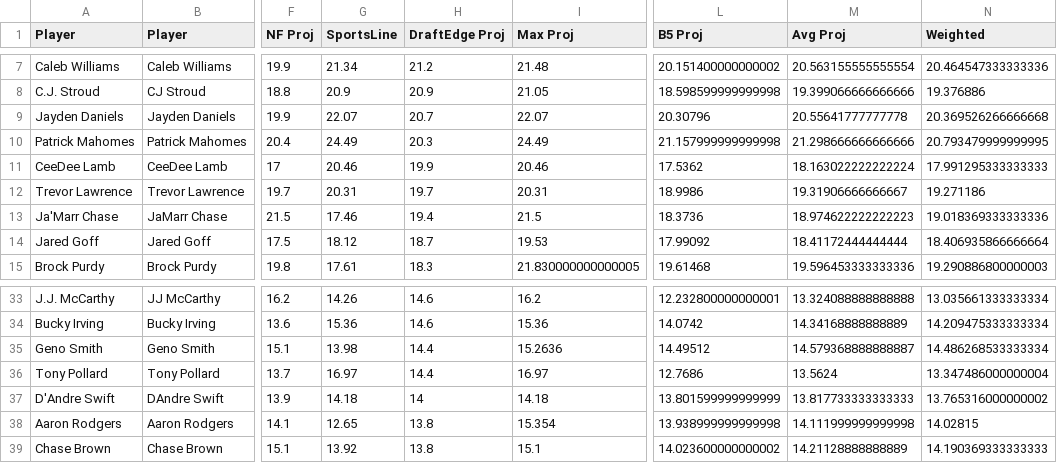
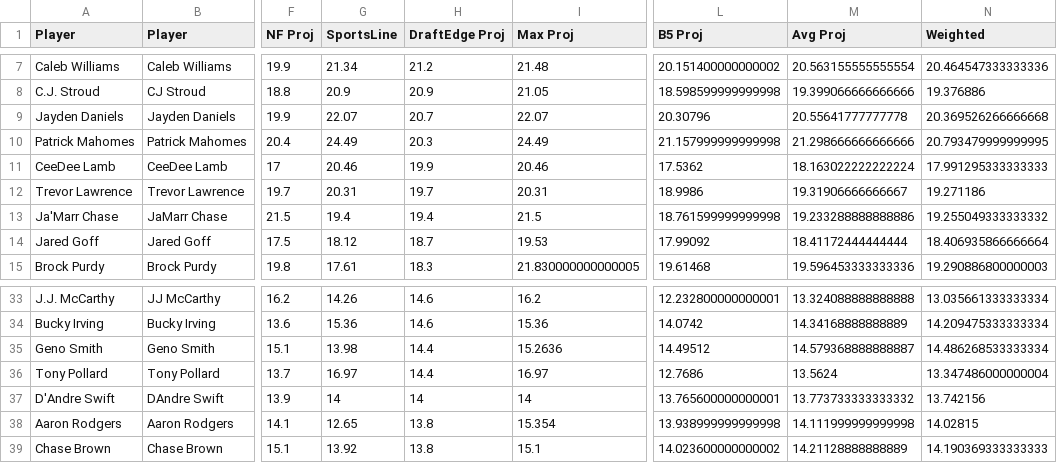
Before and after one commit to nocompharrison/MLB-HR-Model, a CSV file: NFL/cheatsheet.csv, drawn as a sheet; only a part is shown, gaps mark what is left out; the diff names each change by its address in the sheet, - before the commit and + after, or states it on an @@ line.

```diff
--- a/NFL/cheatsheet.csv
+++ b/NFL/cheatsheet.csv
-G13 (SportsLine): 17.46
+G13 (SportsLine): 19.4
-L13 (B5 Proj): 18.3736
+L13 (B5 Proj): 18.761599999999998
-M13 (Avg Proj): 18.974622222222223
+M13 (Avg Proj): 19.233288888888886
-N13 (Weighted): 19.018369333333336
+N13 (Weighted): 19.255049333333332
-G37 (SportsLine): 14.18
+G37 (SportsLine): 14
-I37 (Max Proj): 14.18
+I37 (Max Proj): 14
-L37 (B5 Proj): 13.801599999999999
+L37 (B5 Proj): 13.765600000000001
-M37 (Avg Proj): 13.817733333333333
+M37 (Avg Proj): 13.773733333333332
-N37 (Weighted): 13.765316000000002
+N37 (Weighted): 13.742156
```
Also changed, not shown: NFL/optimizer.csv.
